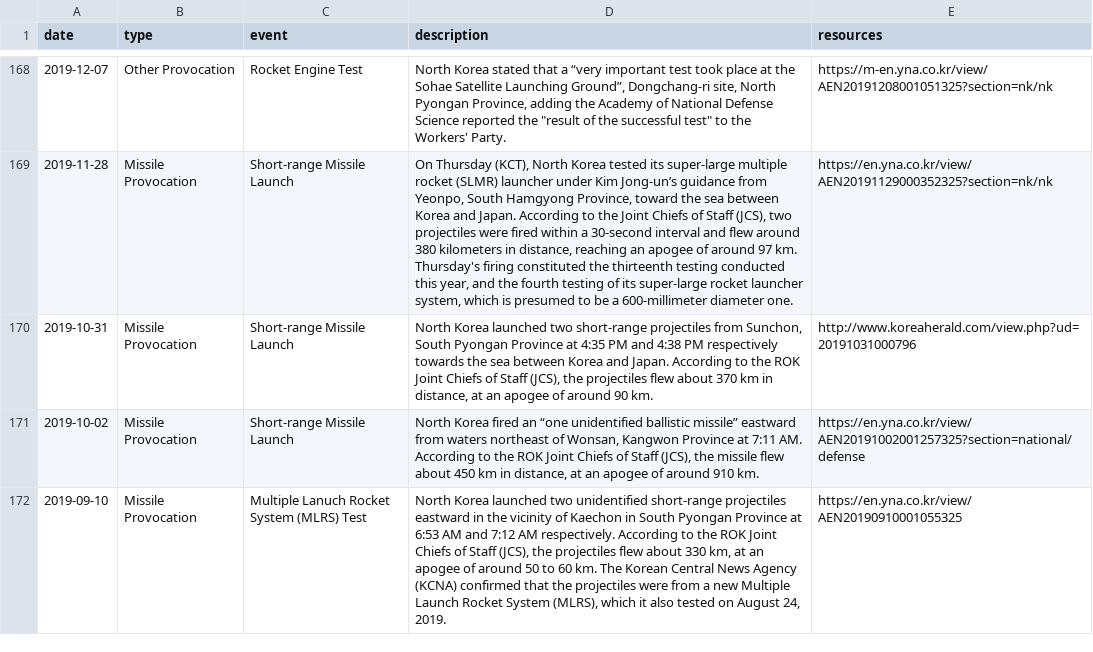
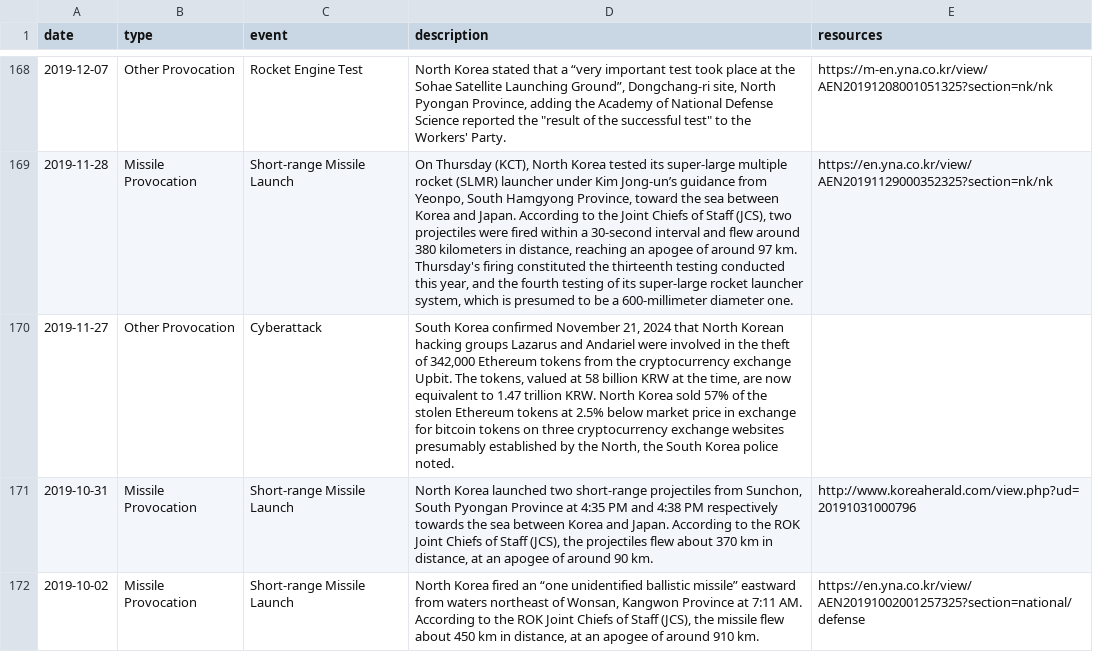
Before and after one commit to stiles/north-korea-provocations, a CSV file: data/raw/north_korea_provocations_1958_present.csv, drawn as a sheet; only a part is shown, gaps mark what is left out; the shorter side is filled out with more unchanged rows; the diff names each change by its address in the sheet, - before the commit and + after, or states it on an @@ line.

```diff
--- a/data/raw/north_korea_provocations_1958_present.csv
+++ b/data/raw/north_korea_provocations_1958_present.csv
+row 170: 2019-11-27 | Other Provocation | Cyberattack | South Korea confirmed November 21, 2024 that North Korean hacking groups Lazarus and Andariel were involved in the theft of 342,000 Ethereum tokens from the cryptocurrency exchange Upbit. The tokens, valued at 58 billion KRW at the time, are now equivalent to 1.47 trillion KRW. North Korea sold 57% of the stolen Ethereum tokens at 2.5% below market price in exchange for bitcoin tokens on three cryptocurrency exchange websites presumably established by the North, the South Korea police noted.
```
Also changed, not shown: data/processed/north_korea_provocations_1958_present.csv, 2 other files.
